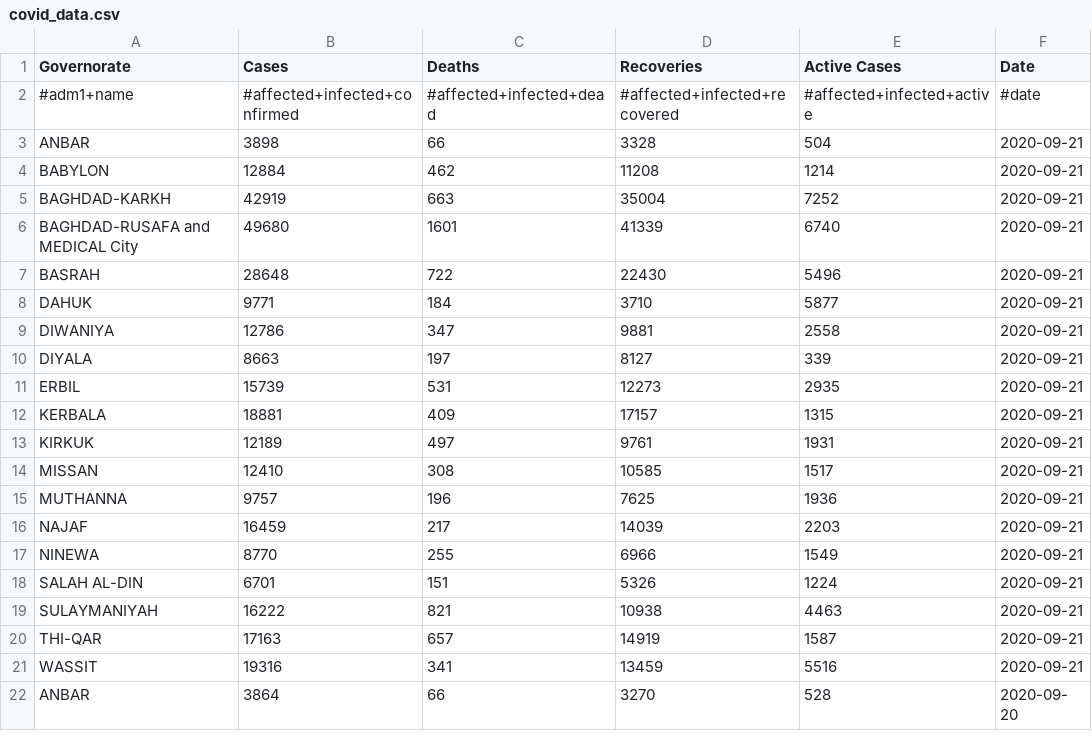
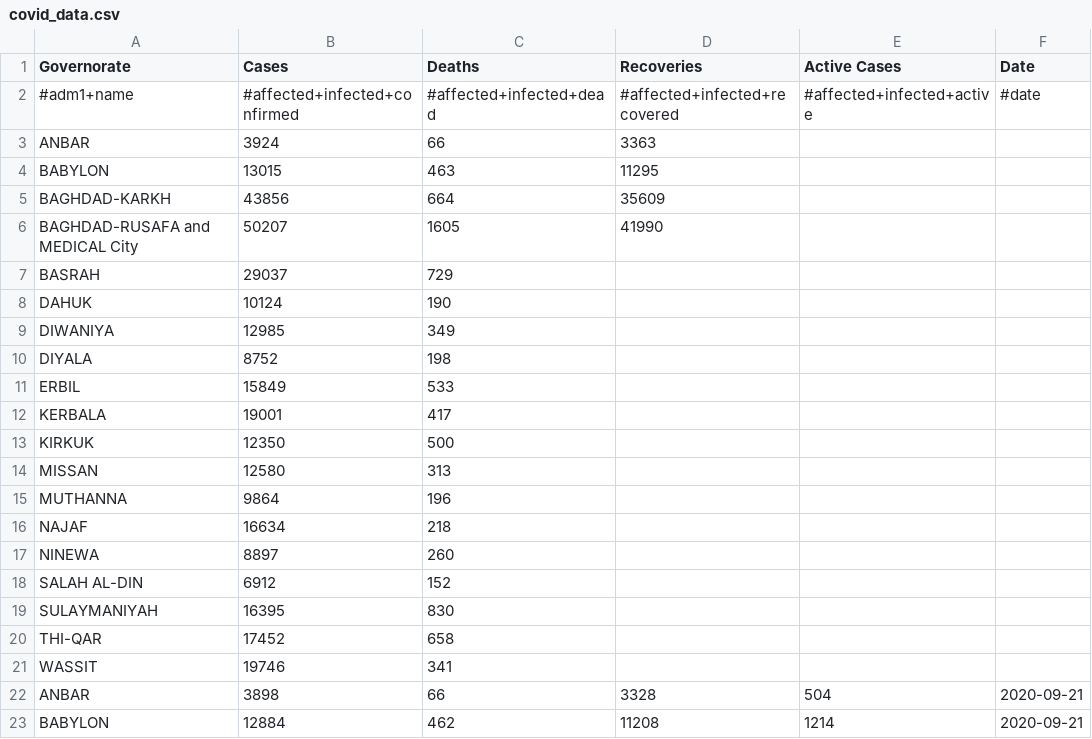
Before and after one commit to JaredJRoss/pa-COVID-model-parameterization, a CSV file: Inputs/IRQ/COVID/covid_data.csv, drawn as a sheet; only a part is shown; the shorter side is filled out with more unchanged rows.

```diff
--- a/Inputs/IRQ/COVID/covid_data.csv
+++ b/Inputs/IRQ/COVID/covid_data.csv
@@ -2,2 +2,21 @@ Governorate,Cases,Deaths,Recoveries,Active Cases,Date
 #adm1+name,#affected+infected+confirmed,#affected+infected+dead,#affected+infected+recovered,#affected+infected+active,#date
+ANBAR,3924,66,3363,,
+BABYLON,13015,463,11295,,
+BAGHDAD-KARKH,43856,664,35609,,
+BAGHDAD-RUSAFA and MEDICAL City,50207,1605,41990,,
+BASRAH,29037,729,,,
+DAHUK,10124,190,,,
+DIWANIYA,12985,349,,,
+DIYALA,8752,198,,,
+ERBIL,15849,533,,,
+KERBALA,19001,417,,,
+KIRKUK,12350,500,,,
+MISSAN,12580,313,,,
+MUTHANNA,9864,196,,,
+NAJAF,16634,218,,,
+NINEWA,8897,260,,,
+SALAH AL-DIN,6912,152,,,
+SULAYMANIYAH,16395,830,,,
+THI-QAR,17452,658,,,
+WASSIT,19746,341,,,
 ANBAR,3898,66,3328,504,2020-09-21
```
Also changed, not shown: Inputs/AFG/COVID/covid_data.csv, Outputs/COD/COVID/COD_COVID.csv, 8 other files.
